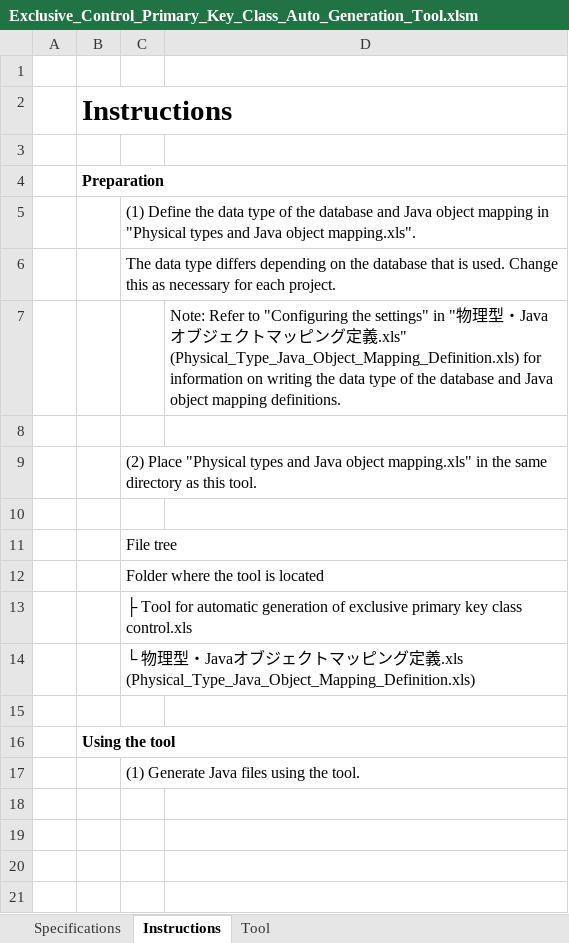
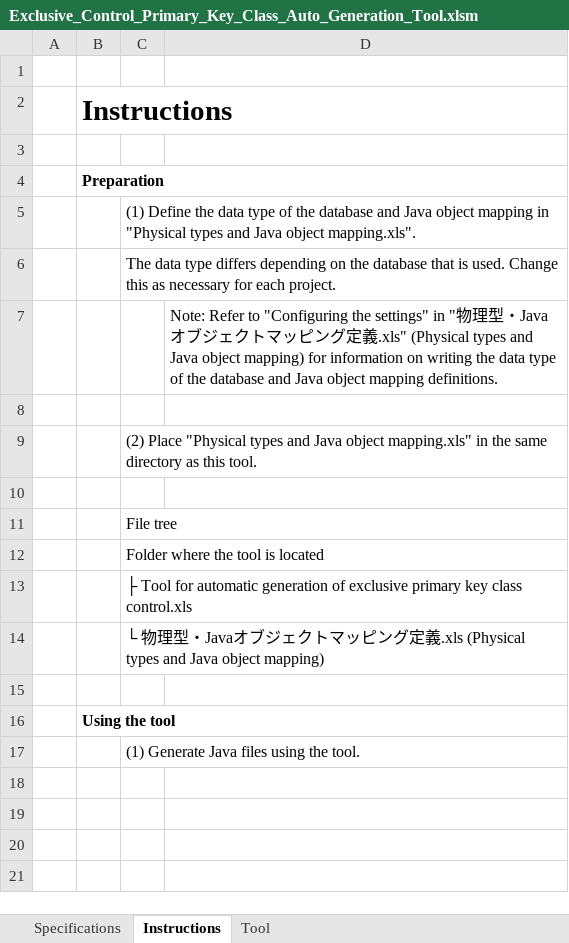
Before and after one commit to nablarch-development-standards/nablarch-development-standards-tools, an Excel workbook: en/DB-Design/Exclusive_Control_Primary_Key_Class_Auto_Generation_Tool.xlsm, sheet Instructions, drawn as a sheet; only a part is shown; values as stored, in another font and other column widths than the file's, no borders; charts and pictures not drawn; the diff names each change by its address in the sheet, - before the commit and + after, or states it on an @@ line.

```diff
--- a/en/DB-Design/Exclusive_Control_Primary_Key_Class_Auto_Generation_Tool.xlsm (sheet Instructions)
+++ b/en/DB-Design/Exclusive_Control_Primary_Key_Class_Auto_Generation_Tool.xlsm (sheet Instructions)
-D7: …義.xls" (Physical_Type_Java_Object_Mapping_Definition.xls) for information…
+D7: …義.xls" (Physical types and Java object mapping) for information…
-C14: …義.xls (Physical_Type_Java_Object_Mapping_Definition.xls)
+C14: …義.xls (Physical types and Java object mapping)
```
Also changed, not shown: en/Batch-Development-Assistance/Job_Execution_Shell_Script_Autogeneration_Settings.xlsx, en/Batch-Development-Assistance/Shell_Common_Settings.xlsx, 7 other files.
